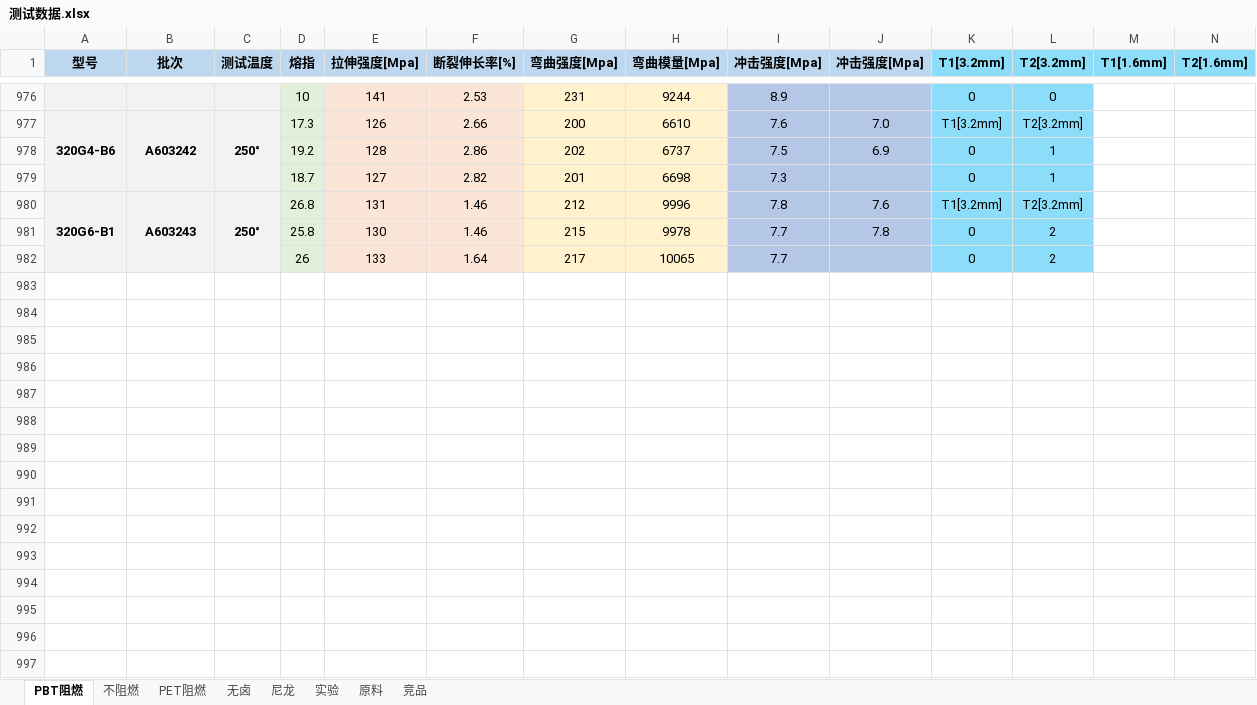
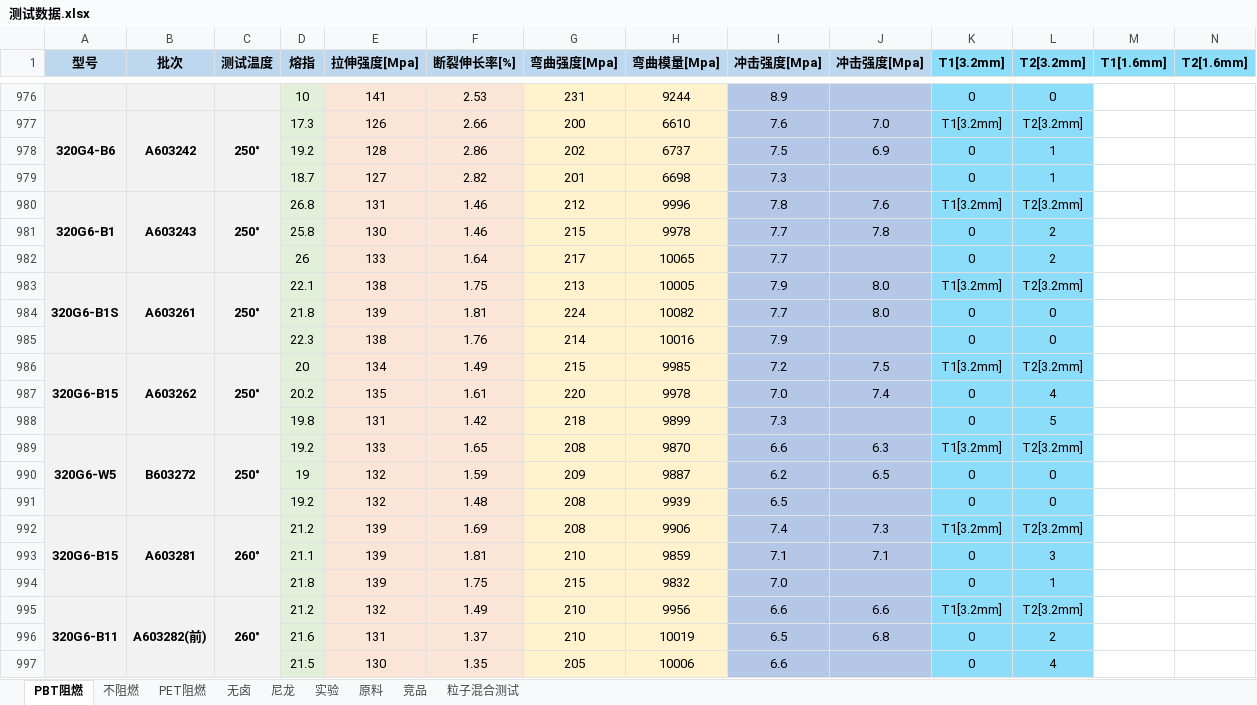
Before and after one commit to 13075061852/myText, an Excel workbook: 测试数据.xlsx, sheet PBT阻燃, drawn as a sheet; only a part is shown, gaps mark what is left out; values as stored, in another font and other column widths than the file's, no borders; rows hold the shown columns only; the diff names each change by its address in the sheet, - before the commit and + after, or states it on an @@ line.

```diff
--- a/测试数据.xlsx (sheet PBT阻燃)
+++ b/测试数据.xlsx (sheet PBT阻燃)
+sheet tab: 粒子混合测试
+row 983: 320G6-B1S | A603261 | 250° | 22.1 | 138 | 1.75 | 213 | 10005 | 7.9 | 8.0 | T1[3.2mm] | T2[3.2mm]
+row 984:  |  |  | 21.8 | 139 | 1.81 | 224 | 10082 | 7.7 | 8.0 | 0 | 0
+row 985:  |  |  | 22.3 | 138 | 1.76 | 214 | 10016 | 7.9 |  | 0 | 0
+row 986: 320G6-B15 | A603262 | 250° | 20 | 134 | 1.49 | 215 | 9985 | 7.2 | 7.5 | T1[3.2mm] | T2[3.2mm]
+row 987:  |  |  | 20.2 | 135 | 1.61 | 220 | 9978 | 7.0 | 7.4 | 0 | 4
+row 988:  |  |  | 19.8 | 131 | 1.42 | 218 | 9899 | 7.3 |  | 0 | 5
+row 989: 320G6-W5 | B603272 | 250° | 19.2 | 133 | 1.65 | 208 | 9870 | 6.6 | 6.3 | T1[3.2mm] | T2[3.2mm]
+row 990:  |  |  | 19 | 132 | 1.59 | 209 | 9887 | 6.2 | 6.5 | 0 | 0
+row 991:  |  |  | 19.2 | 132 | 1.48 | 208 | 9939 | 6.5 |  | 0 | 0
+row 992: 320G6-B15 | A603281 | 260° | 21.2 | 139 | 1.69 | 208 | 9906 | 7.4 | 7.3 | T1[3.2mm] | T2[3.2mm]
+row 993:  |  |  | 21.1 | 139 | 1.81 | 210 | 9859 | 7.1 | 7.1 | 0 | 3
+row 994:  |  |  | 21.8 | 139 | 1.75 | 215 | 9832 | 7.0 |  | 0 | 1
+row 995: 320G6-B11 | A603282(前) | 260° | 21.2 | 132 | 1.49 | 210 | 9956 | 6.6 | 6.6 | T1[3.2mm] | T2[3.2mm]
+row 996:  |  |  | 21.6 | 131 | 1.37 | 210 | 10019 | 6.5 | 6.8 | 0 | 2
+row 997:  |  |  | 21.5 | 130 | 1.35 | 205 | 10006 | 6.6 |  | 0 | 4
```
Also changed, not shown: sheet 实验.
